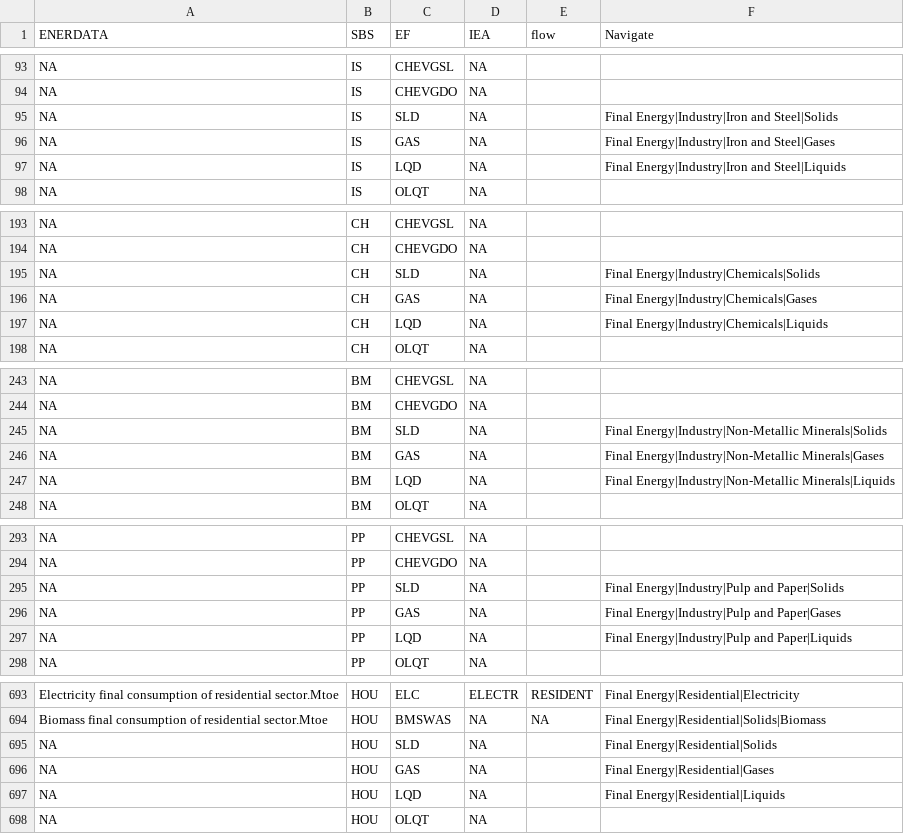
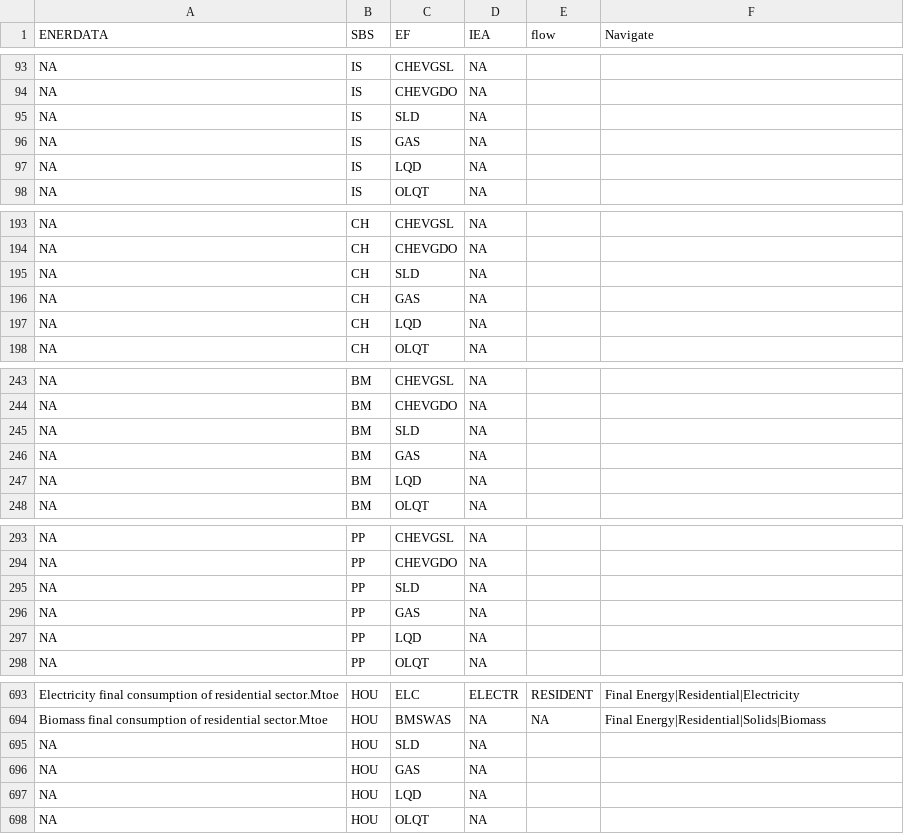
Before and after one commit to e3modelling/mrprom, a CSV file: inst/extdata/sectoral/prom-navigate-fucon-mapping.csv, drawn as a sheet; only a part is shown, gaps mark what is left out; the diff covers the shown part only.

Commit message:
Removed GAS, LQD, SLD from NAVIGATE fucon mapping

```diff
--- a/inst/extdata/sectoral/prom-navigate-fucon-mapping.csv
+++ b/inst/extdata/sectoral/prom-navigate-fucon-mapping.csv
@@ -94,5 +94,5 @@ NA,IS,CHEVGSL,NA,,
 NA,IS,CHEVGDO,NA,,
-NA,IS,SLD,NA,,Final Energy|Industry|Iron and Steel|Solids
-NA,IS,GAS,NA,,Final Energy|Industry|Iron and Steel|Gases
-NA,IS,LQD,NA,,Final Energy|Industry|Iron and Steel|Liquids
+NA,IS,SLD,NA,,
+NA,IS,GAS,NA,,
+NA,IS,LQD,NA,,
 NA,IS,OLQT,NA,,
@@ -194,5 +194,5 @@ NA,CH,CHEVGSL,NA,,
 NA,CH,CHEVGDO,NA,,
-NA,CH,SLD,NA,,Final Energy|Industry|Chemicals|Solids
-NA,CH,GAS,NA,,Final Energy|Industry|Chemicals|Gases
-NA,CH,LQD,NA,,Final Energy|Industry|Chemicals|Liquids
+NA,CH,SLD,NA,,
+NA,CH,GAS,NA,,
+NA,CH,LQD,NA,,
 NA,CH,OLQT,NA,,
@@ -244,5 +244,5 @@ NA,BM,CHEVGSL,NA,,
 NA,BM,CHEVGDO,NA,,
-NA,BM,SLD,NA,,Final Energy|Industry|Non-Metallic Minerals|Solids
-NA,BM,GAS,NA,,Final Energy|Industry|Non-Metallic Minerals|Gases
-NA,BM,LQD,NA,,Final Energy|Industry|Non-Metallic Minerals|Liquids
+NA,BM,SLD,NA,,
+NA,BM,GAS,NA,,
+NA,BM,LQD,NA,,
 NA,BM,OLQT,NA,,
@@ -294,5 +294,5 @@ NA,PP,CHEVGSL,NA,,
 NA,PP,CHEVGDO,NA,,
-NA,PP,SLD,NA,,Final Energy|Industry|Pulp and Paper|Solids
-NA,PP,GAS,NA,,Final Energy|Industry|Pulp and Paper|Gases
-NA,PP,LQD,NA,,Final Energy|Industry|Pulp and Paper|Liquids
+NA,PP,SLD,NA,,
+NA,PP,GAS,NA,,
+NA,PP,LQD,NA,,
 NA,PP,OLQT,NA,,
@@ -694,5 +694,5 @@ Electricity final consumption of residential sector.Mtoe,HOU,ELC,ELECTR,RESIDENT
 Biomass final consumption of residential sector.Mtoe,HOU,BMSWAS,NA,NA,Final Energy|Residential|Solids|Biomass
-NA,HOU,SLD,NA,,Final Energy|Residential|Solids
-NA,HOU,GAS,NA,,Final Energy|Residential|Gases
-NA,HOU,LQD,NA,,Final Energy|Residential|Liquids
+NA,HOU,SLD,NA,,
+NA,HOU,GAS,NA,,
+NA,HOU,LQD,NA,,
 NA,HOU,OLQT,NA,,
```
Also changed, not shown: 15 edited cells elsewhere in this file.
